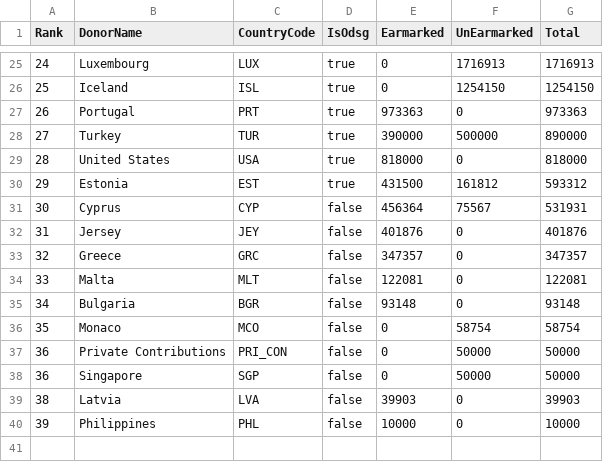
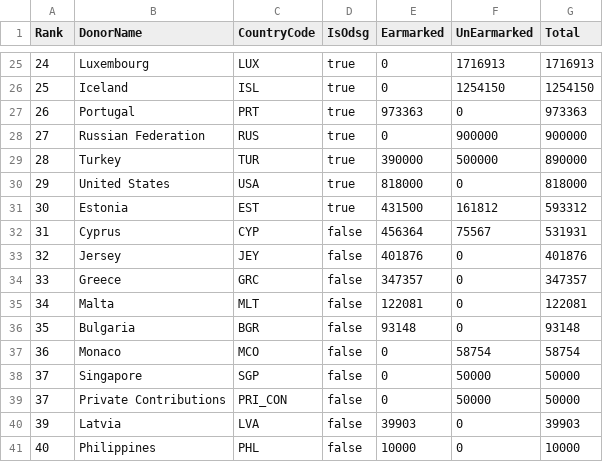
Before and after one commit to UN-OCHA/oct_api_donor_ranking_to_csv_2025_BDU, a CSV file: DonorRanking_2025_raw.csv, drawn as a sheet; only a part is shown, gaps mark what is left out.

```diff
--- a/DonorRanking_2025_raw.csv
+++ b/DonorRanking_2025_raw.csv
@@ -27,14 +27,15 @@ Rank,DonorName,CountryCode,IsOdsg,Earmarked,UnEarmarked,Total
 26,"Portugal","PRT",true,973363,0,973363
-27,"Turkey","TUR",true,390000,500000,890000
-28,"United States","USA",true,818000,0,818000
-29,"Estonia","EST",true,431500,161812,593312
-30,"Cyprus","CYP",false,456364,75567,531931
-31,"Jersey","JEY",false,401876,0,401876
-32,"Greece","GRC",false,347357,0,347357
-33,"Malta","MLT",false,122081,0,122081
-34,"Bulgaria","BGR",false,93148,0,93148
-35,"Monaco","MCO",false,0,58754,58754
-36,"Private Contributions","PRI_CON",false,0,50000,50000
-36,"Singapore","SGP",false,0,50000,50000
-38,"Latvia","LVA",false,39903,0,39903
-39,"Philippines","PHL",false,10000,0,10000
+27,"Russian Federation","RUS",true,0,900000,900000
+28,"Turkey","TUR",true,390000,500000,890000
+29,"United States","USA",true,818000,0,818000
+30,"Estonia","EST",true,431500,161812,593312
+31,"Cyprus","CYP",false,456364,75567,531931
+32,"Jersey","JEY",false,401876,0,401876
+33,"Greece","GRC",false,347357,0,347357
+34,"Malta","MLT",false,122081,0,122081
+35,"Bulgaria","BGR",false,93148,0,93148
+36,"Monaco","MCO",false,0,58754,58754
+37,"Singapore","SGP",false,0,50000,50000
+37,"Private Contributions","PRI_CON",false,0,50000,50000
+39,"Latvia","LVA",false,39903,0,39903
+40,"Philippines","PHL",false,10000,0,10000
```
Also changed, not shown: data_2025_flags.csv.
